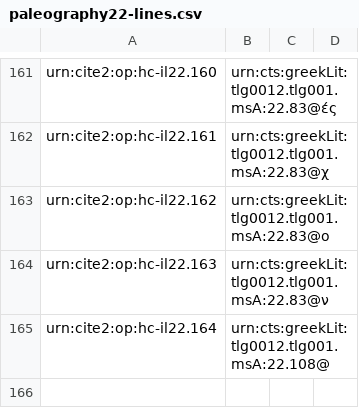
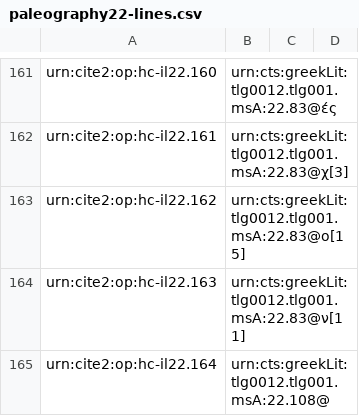
Before and after one commit to hmteditors/closed-hmt-22, a CSV file: collections/paleography22-lines.csv, drawn as a sheet; only a part is shown, gaps mark what is left out; the diff covers the shown part only; the diff names each change by its address in the sheet, - before the commit and + after, or states it on an @@ line.

```diff
--- a/collections/paleography22-lines.csv
+++ b/collections/paleography22-lines.csv
-B162: urn:cts:greekLit:tlg0012.tlg001.msA:22.83@χ
+B162: urn:cts:greekLit:tlg0012.tlg001.msA:22.83@χ[3]
-B163: urn:cts:greekLit:tlg0012.tlg001.msA:22.83@ο
+B163: urn:cts:greekLit:tlg0012.tlg001.msA:22.83@ο[15]
-B164: urn:cts:greekLit:tlg0012.tlg001.msA:22.83@ν
+B164: urn:cts:greekLit:tlg0012.tlg001.msA:22.83@ν[11]
```
Also changed, not shown: 25 edited cells elsewhere in this file.
